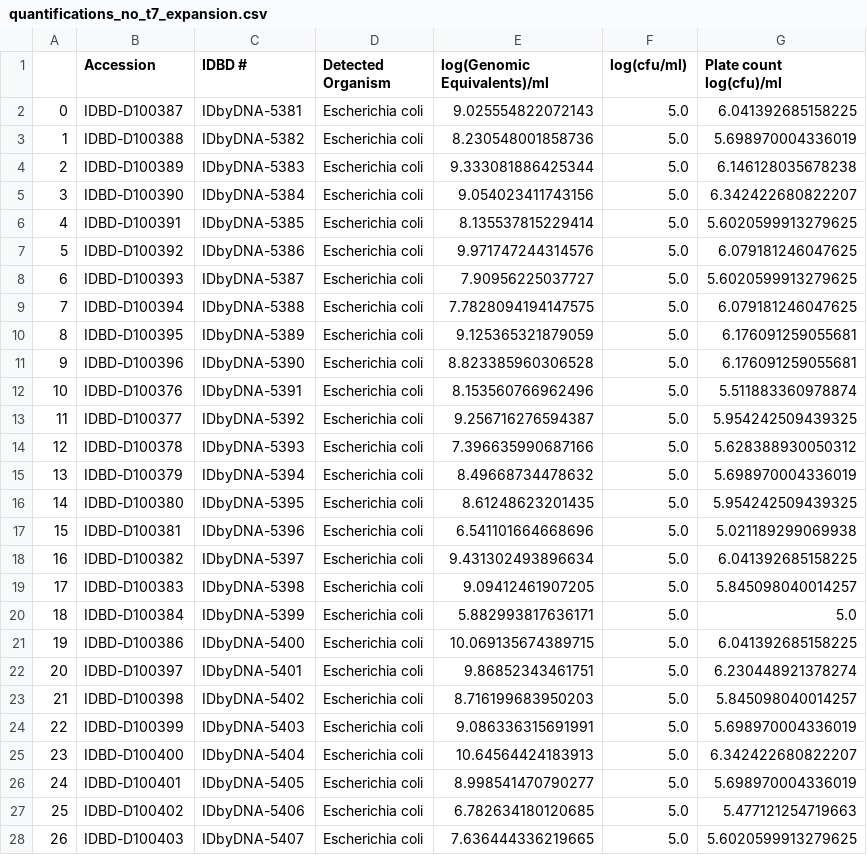
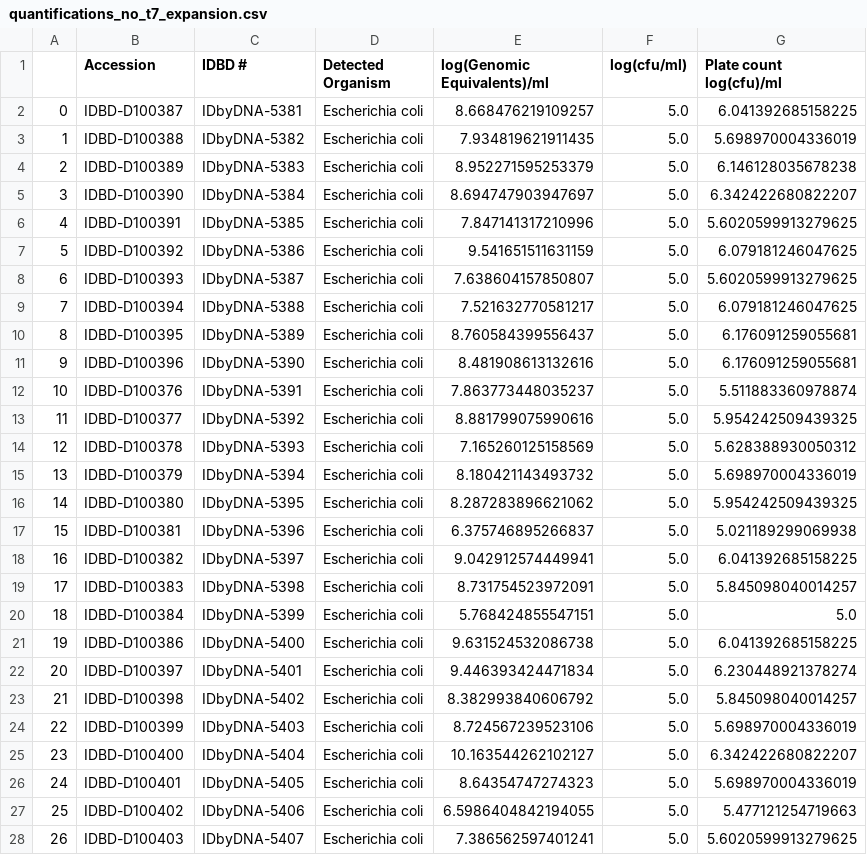
Before and after one commit to jlmontie/AbsoluteQuantification, a CSV file: arup_urine_samples_ge_study/ge_distribution/quantifications_no_t7_expansion.csv, drawn as a sheet; only a part is shown; the diff covers the shown part only.

```diff
--- a/arup_urine_samples_ge_study/ge_distribution/quantifications_no_t7_expansion.csv
+++ b/arup_urine_samples_ge_study/ge_distribution/quantifications_no_t7_expansion.csv
@@ -1,28 +1,28 @@
 ,Accession,IDBD #,Detected Organism,log(Genomic Equivalents)/ml,log(cfu/ml),Plate count log(cfu)/ml
-0,IDBD-D100387,IDbyDNA-5381,Escherichia coli,9.025554822072143,5.0,6.041392685158225
-1,IDBD-D100388,IDbyDNA-5382,Escherichia coli,8.230548001858736,5.0,5.698970004336019
-2,IDBD-D100389,IDbyDNA-5383,Escherichia coli,9.333081886425344,5.0,6.146128035678238
-3,IDBD-D100390,IDbyDNA-5384,Escherichia coli,9.054023411743156,5.0,6.342422680822207
-4,IDBD-D100391,IDbyDNA-5385,Escherichia coli,8.135537815229414,5.0,5.6020599913279625
-5,IDBD-D100392,IDbyDNA-5386,Escherichia coli,9.971747244314576,5.0,6.079181246047625
-6,IDBD-D100393,IDbyDNA-5387,Escherichia coli,7.90956225037727,5.0,5.6020599913279625
-7,IDBD-D100394,IDbyDNA-5388,Escherichia coli,7.7828094194147575,5.0,6.079181246047625
-8,IDBD-D100395,IDbyDNA-5389,Escherichia coli,9.125365321879059,5.0,6.176091259055681
-9,IDBD-D100396,IDbyDNA-5390,Escherichia coli,8.823385960306528,5.0,6.176091259055681
-10,IDBD-D100376,IDbyDNA-5391,Escherichia coli,8.153560766962496,5.0,5.511883360978874
-11,IDBD-D100377,IDbyDNA-5392,Escherichia coli,9.256716276594387,5.0,5.954242509439325
-12,IDBD-D100378,IDbyDNA-5393,Escherichia coli,7.396635990687166,5.0,5.628388930050312
-13,IDBD-D100379,IDbyDNA-5394,Escherichia coli,8.49668734478632,5.0,5.698970004336019
-14,IDBD-D100380,IDbyDNA-5395,Escherichia coli,8.61248623201435,5.0,5.954242509439325
-15,IDBD-D100381,IDbyDNA-5396,Escherichia coli,6.541101664668696,5.0,5.021189299069938
-16,IDBD-D100382,IDbyDNA-5397,Escherichia coli,9.431302493896634,5.0,6.041392685158225
-17,IDBD-D100383,IDbyDNA-5398,Escherichia coli,9.09412461907205,5.0,5.845098040014257
-18,IDBD-D100384,IDbyDNA-5399,Escherichia coli,5.882993817636171,5.0,5.0
-19,IDBD-D100386,IDbyDNA-5400,Escherichia coli,10.069135674389715,5.0,6.041392685158225
-20,IDBD-D100397,IDbyDNA-5401,Escherichia coli,9.86852343461751,5.0,6.230448921378274
-21,IDBD-D100398,IDbyDNA-5402,Escherichia coli,8.716199683950203,5.0,5.845098040014257
-22,IDBD-D100399,IDbyDNA-5403,Escherichia coli,9.086336315691991,5.0,5.698970004336019
-23,IDBD-D100400,IDbyDNA-5404,Escherichia coli,10.64564424183913,5.0,6.342422680822207
-24,IDBD-D100401,IDbyDNA-5405,Escherichia coli,8.998541470790277,5.0,5.698970004336019
-25,IDBD-D100402,IDbyDNA-5406,Escherichia coli,6.782634180120685,5.0,5.477121254719663
-26,IDBD-D100403,IDbyDNA-5407,Escherichia coli,7.636444336219665,5.0,5.6020599913279625
+0,IDBD-D100387,IDbyDNA-5381,Escherichia coli,8.668476219109257,5.0,6.041392685158225
+1,IDBD-D100388,IDbyDNA-5382,Escherichia coli,7.934819621911435,5.0,5.698970004336019
+2,IDBD-D100389,IDbyDNA-5383,Escherichia coli,8.952271595253379,5.0,6.146128035678238
+3,IDBD-D100390,IDbyDNA-5384,Escherichia coli,8.694747903947697,5.0,6.342422680822207
+4,IDBD-D100391,IDbyDNA-5385,Escherichia coli,7.847141317210996,5.0,5.6020599913279625
+5,IDBD-D100392,IDbyDNA-5386,Escherichia coli,9.541651511631159,5.0,6.079181246047625
+6,IDBD-D100393,IDbyDNA-5387,Escherichia coli,7.638604157850807,5.0,5.6020599913279625
+7,IDBD-D100394,IDbyDNA-5388,Escherichia coli,7.521632770581217,5.0,6.079181246047625
+8,IDBD-D100395,IDbyDNA-5389,Escherichia coli,8.760584399556437,5.0,6.176091259055681
+9,IDBD-D100396,IDbyDNA-5390,Escherichia coli,8.481908613132616,5.0,6.176091259055681
+10,IDBD-D100376,IDbyDNA-5391,Escherichia coli,7.863773448035237,5.0,5.511883360978874
+11,IDBD-D100377,IDbyDNA-5392,Escherichia coli,8.881799075990616,5.0,5.954242509439325
+12,IDBD-D100378,IDbyDNA-5393,Escherichia coli,7.165260125158569,5.0,5.628388930050312
+13,IDBD-D100379,IDbyDNA-5394,Escherichia coli,8.180421143493732,5.0,5.698970004336019
+14,IDBD-D100380,IDbyDNA-5395,Escherichia coli,8.287283896621062,5.0,5.954242509439325
+15,IDBD-D100381,IDbyDNA-5396,Escherichia coli,6.375746895266837,5.0,5.021189299069938
+16,IDBD-D100382,IDbyDNA-5397,Escherichia coli,9.042912574449941,5.0,6.041392685158225
+17,IDBD-D100383,IDbyDNA-5398,Escherichia coli,8.731754523972091,5.0,5.845098040014257
+18,IDBD-D100384,IDbyDNA-5399,Escherichia coli,5.768424855547151,5.0,5.0
+19,IDBD-D100386,IDbyDNA-5400,Escherichia coli,9.631524532086738,5.0,6.041392685158225
+20,IDBD-D100397,IDbyDNA-5401,Escherichia coli,9.446393424471834,5.0,6.230448921378274
+21,IDBD-D100398,IDbyDNA-5402,Escherichia coli,8.382993840606792,5.0,5.845098040014257
+22,IDBD-D100399,IDbyDNA-5403,Escherichia coli,8.724567239523106,5.0,5.698970004336019
+23,IDBD-D100400,IDbyDNA-5404,Escherichia coli,10.163544262102127,5.0,6.342422680822207
+24,IDBD-D100401,IDbyDNA-5405,Escherichia coli,8.64354747274323,5.0,5.698970004336019
+25,IDBD-D100402,IDbyDNA-5406,Escherichia coli,6.5986404842194055,5.0,5.477121254719663
+26,IDBD-D100403,IDbyDNA-5407,Escherichia coli,7.386562597401241,5.0,5.6020599913279625
```
Also changed, not shown: 67 edited cells elsewhere in this file, 7 other files.
